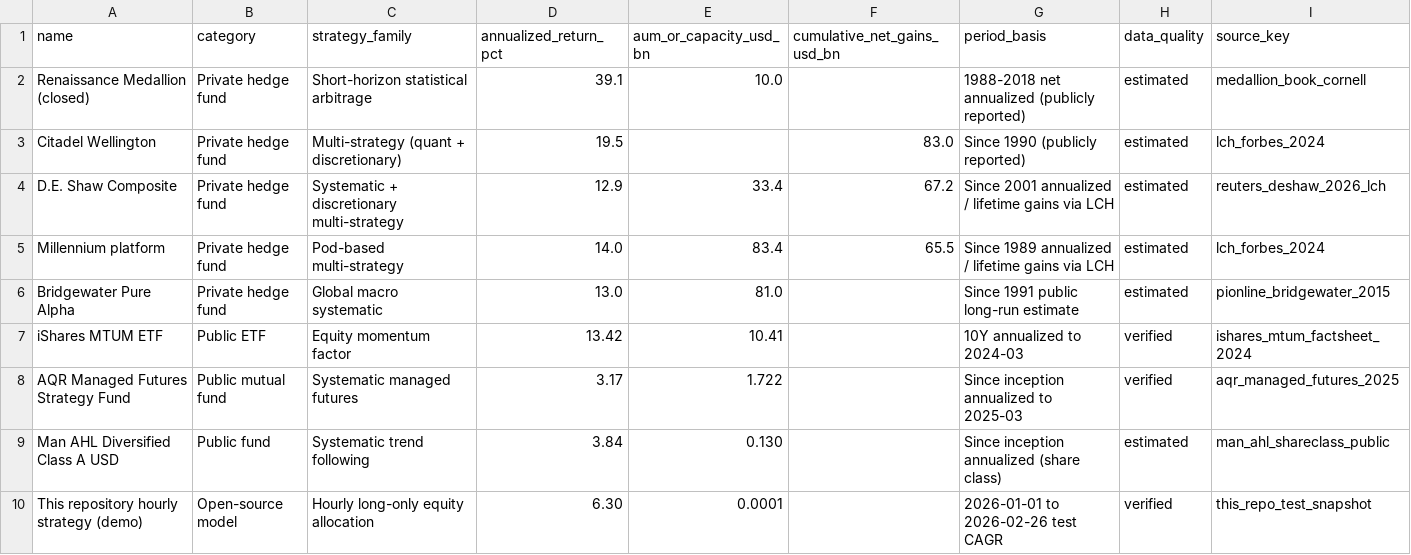
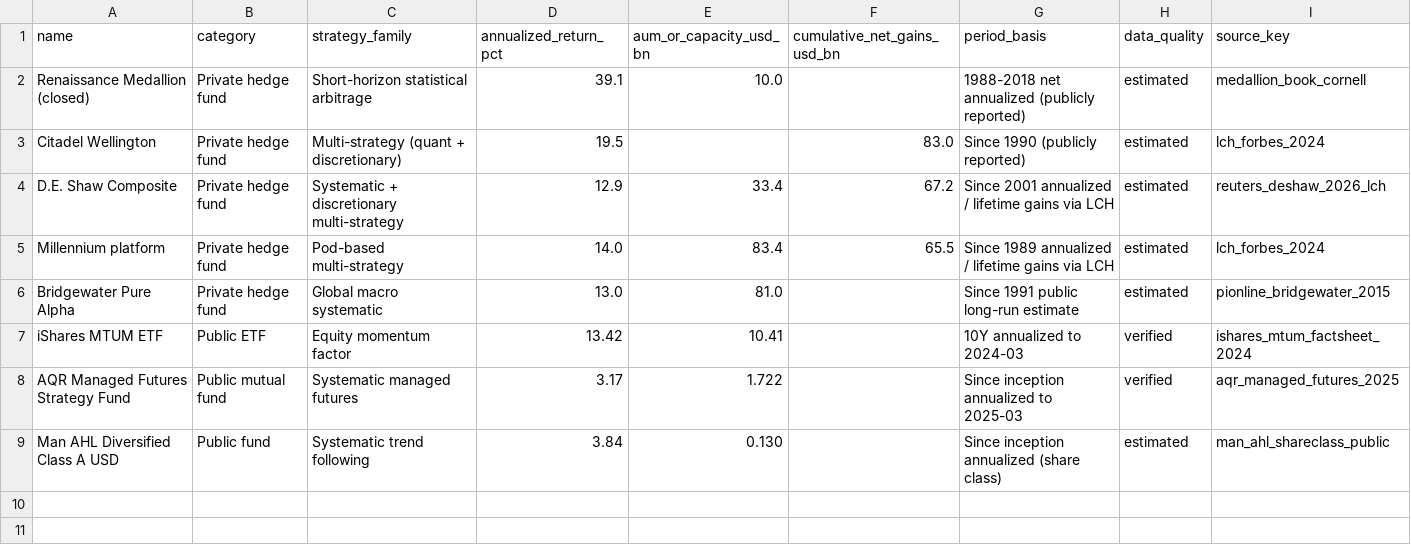
Before and after one commit to bobaoxu2001/Quantitative-Finance, a CSV file: docs/public_quant_model_comparison.csv, drawn as a sheet.

```diff
--- a/docs/public_quant_model_comparison.csv
+++ b/docs/public_quant_model_comparison.csv
@@ -9,2 +9 @@ AQR Managed Futures Strategy Fund,Public mutual fund,Systematic managed futures,
 Man AHL Diversified Class A USD,Public fund,Systematic trend following,3.84,0.130,,Since inception annualized (share class),estimated,man_ahl_shareclass_public
-This repository hourly strategy (demo),Open-source model,Hourly long-only equity allocation,6.30,0.0001,,2026-01-01 to 2026-02-26 test CAGR,verified,this_repo_test_snapshot
```
Also changed, not shown: docs/assets/v2_comparison/equity_curves.csv, docs/assets/v2_comparison/exposure_series.csv, 14 other files.
